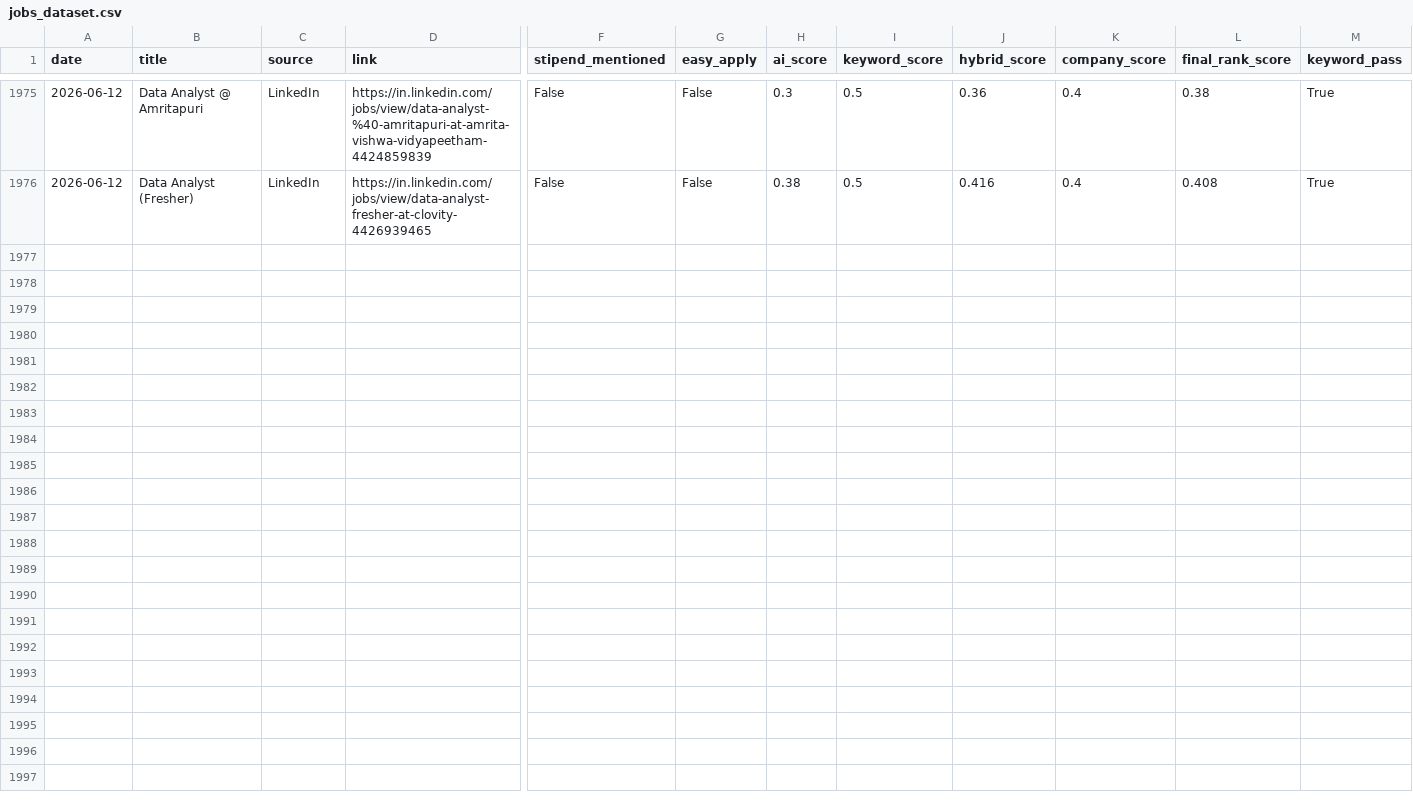
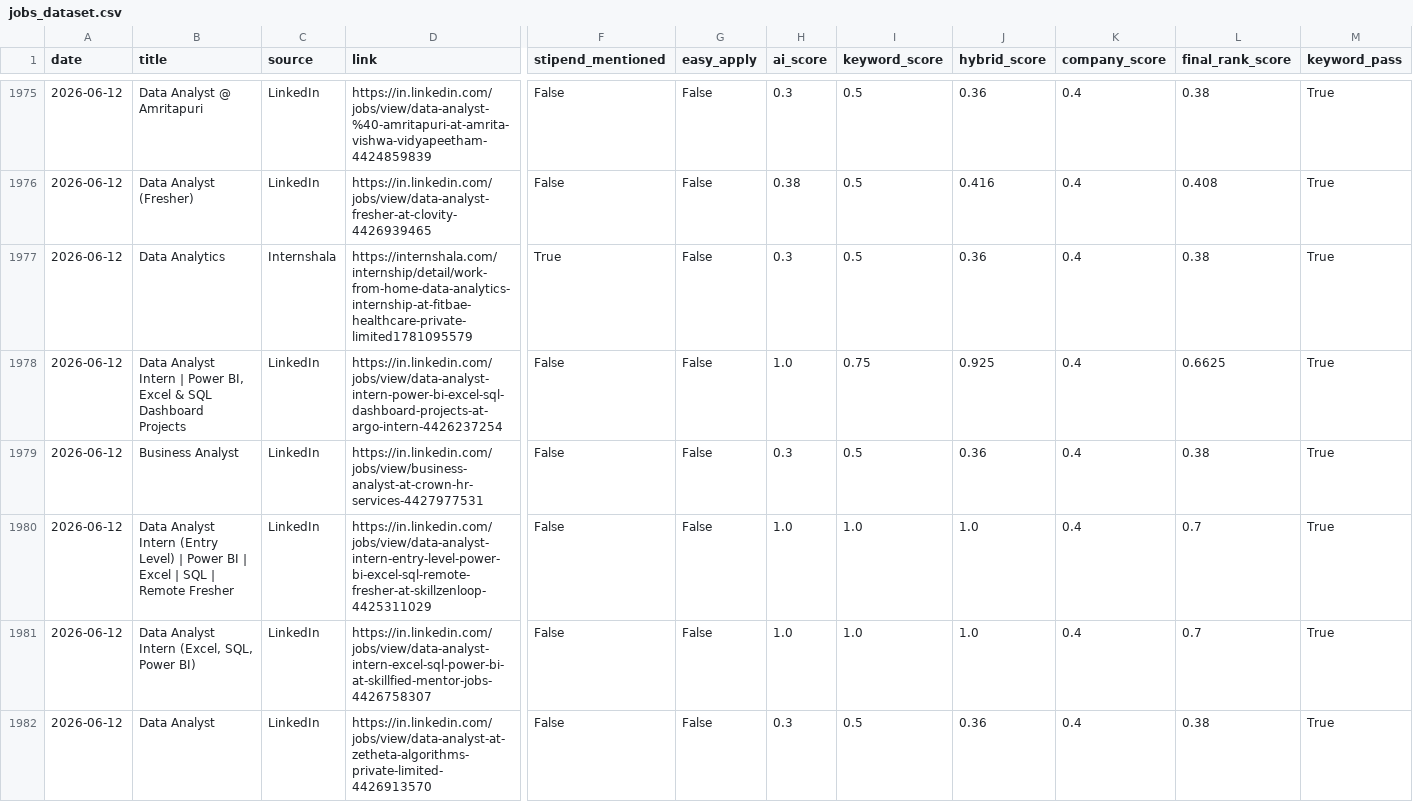
Before and after one commit to darshanmali99/ai-job-agent, a CSV file: jobs_dataset.csv, drawn as a sheet; only a part is shown, gaps mark what is left out; rows hold the shown columns only; the diff names each change by its address in the sheet, - before the commit and + after, or states it on an @@ line.

```diff
--- a/jobs_dataset.csv
+++ b/jobs_dataset.csv
+row 1977: 2026-06-12 | Data Analytics | Internshala | https://internshala.com/internship/detail/work-from-home-data-analytics-internship-at-fitbae-healthcare-private-limited1781095579 | True | False | 0.3 | 0.5 | 0.36 | 0.4 | 0.38 | True
+row 1978: 2026-06-12 | Data Analyst Intern | Power BI, Excel & SQL Dashboard Projects | LinkedIn | https://in.linkedin.com/jobs/view/data-analyst-intern-power-bi-excel-sql-dashboard-projects-at-argo-intern-4426237254 | False | False | 1.0 | 0.75 | 0.925 | 0.4 | 0.6625 | True
+row 1979: 2026-06-12 | Business Analyst | LinkedIn | https://in.linkedin.com/jobs/view/business-analyst-at-crown-hr-services-4427977531 | False | False | 0.3 | 0.5 | 0.36 | 0.4 | 0.38 | True
+row 1980: 2026-06-12 | Data Analyst Intern (Entry Level) | Power BI | Excel | SQL | Remote Fresher | LinkedIn | https://in.linkedin.com/jobs/view/data-analyst-intern-entry-level-power-bi-excel-sql-remote-fresher-at-skillzenloop-4425311029 | False | False | 1.0 | 1.0 | 1.0 | 0.4 | 0.7 | True
+row 1981: 2026-06-12 | Data Analyst Intern (Excel, SQL, Power BI) | LinkedIn | https://in.linkedin.com/jobs/view/data-analyst-intern-excel-sql-power-bi-at-skillfied-mentor-jobs-4426758307 | False | False | 1.0 | 1.0 | 1.0 | 0.4 | 0.7 | True
+row 1982: 2026-06-12 | Data Analyst | LinkedIn | https://in.linkedin.com/jobs/view/data-analyst-at-zetheta-algorithms-private-limited-4426913570 | False | False | 0.3 | 0.5 | 0.36 | 0.4 | 0.38 | True
```
Also changed, not shown: 1 other file.
